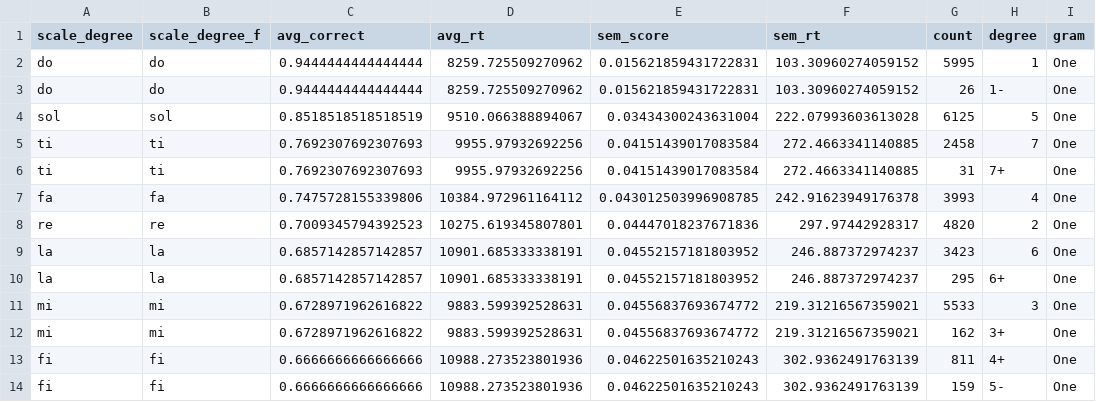
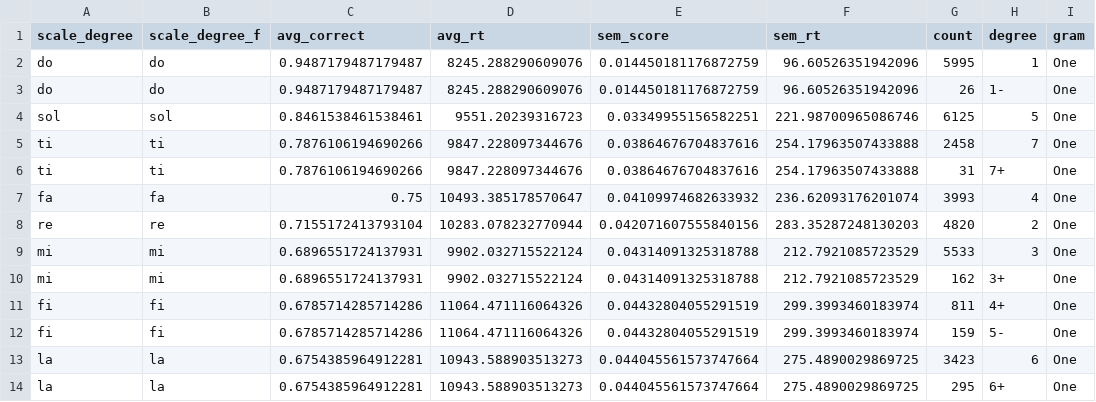
Before and after one commit to davidjohnbaker1/sdrt, a CSV file: data/for_krum_multi_plot.csv, drawn as a sheet; only a part is shown; the diff covers the shown part only.

```diff
--- a/data/for_krum_multi_plot.csv
+++ b/data/for_krum_multi_plot.csv
@@ -1,14 +1,14 @@
 scale_degree,scale_degree_f,avg_correct,avg_rt,sem_score,sem_rt,count,degree,gram
-do,do,0.9444444444444444,8259.725509270962,0.015621859431722831,103.30960274059152,5995,1,One
-do,do,0.9444444444444444,8259.725509270962,0.015621859431722831,103.30960274059152,26,1-,One
-sol,sol,0.8518518518518519,9510.066388894067,0.03434300243631004,222.07993603613028,6125,5,One
-ti,ti,0.7692307692307693,9955.97932692256,0.04151439017083584,272.4663341140885,2458,7,One
-ti,ti,0.7692307692307693,9955.97932692256,0.04151439017083584,272.4663341140885,31,7+,One
-fa,fa,0.7475728155339806,10384.972961164112,0.043012503996908785,242.91623949176378,3993,4,One
-re,re,0.7009345794392523,10275.619345807801,0.04447018237671836,297.97442928317,4820,2,One
-la,la,0.6857142857142857,10901.685333338191,0.04552157181803952,246.887372974237,3423,6,One
-la,la,0.6857142857142857,10901.685333338191,0.04552157181803952,246.887372974237,295,6+,One
-mi,mi,0.6728971962616822,9883.599392528631,0.04556837693674772,219.31216567359021,5533,3,One
-mi,mi,0.6728971962616822,9883.599392528631,0.04556837693674772,219.31216567359021,162,3+,One
-fi,fi,0.6666666666666666,10988.273523801936,0.04622501635210243,302.9362491763139,811,4+,One
-fi,fi,0.6666666666666666,10988.273523801936,0.04622501635210243,302.9362491763139,159,5-,One
+do,do,0.9487179487179487,8245.288290609076,0.014450181176872759,96.60526351942096,5995,1,One
+do,do,0.9487179487179487,8245.288290609076,0.014450181176872759,96.60526351942096,26,1-,One
+sol,sol,0.8461538461538461,9551.20239316723,0.03349955156582251,221.98700965086746,6125,5,One
+ti,ti,0.7876106194690266,9847.228097344676,0.03864676704837616,254.17963507433888,2458,7,One
+ti,ti,0.7876106194690266,9847.228097344676,0.03864676704837616,254.17963507433888,31,7+,One
+fa,fa,0.75,10493.385178570647,0.04109974682633932,236.62093176201074,3993,4,One
+re,re,0.7155172413793104,10283.078232770944,0.042071607555840156,283.35287248130203,4820,2,One
+mi,mi,0.6896551724137931,9902.032715522124,0.04314091325318788,212.7921085723529,5533,3,One
+mi,mi,0.6896551724137931,9902.032715522124,0.04314091325318788,212.7921085723529,162,3+,One
+fi,fi,0.6785714285714286,11064.471116064326,0.04432804055291519,299.3993460183974,811,4+,One
+fi,fi,0.6785714285714286,11064.471116064326,0.04432804055291519,299.3993460183974,159,5-,One
+la,la,0.6754385964912281,10943.588903513273,0.044045561573747664,275.4890029869725,3423,6,One
+la,la,0.6754385964912281,10943.588903513273,0.044045561573747664,275.4890029869725,295,6+,One
```
Also changed, not shown: 20 edited cells elsewhere in this file, data/aggregate_data/current_demo_table.csv, data/aggregate_data/current_single_table.csv, 17 other files.
